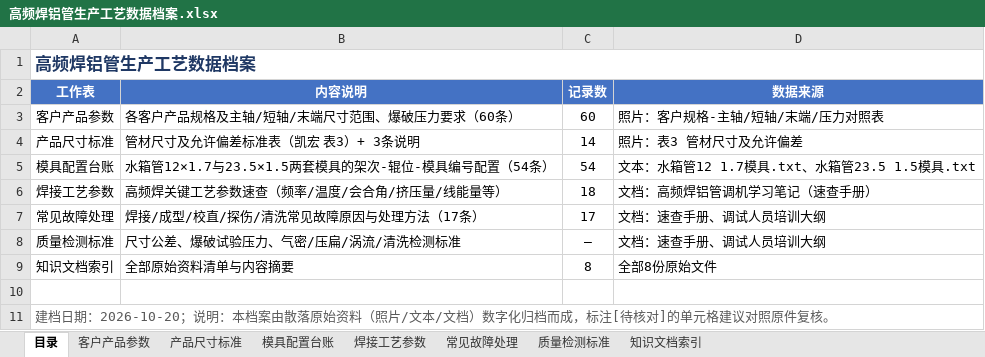
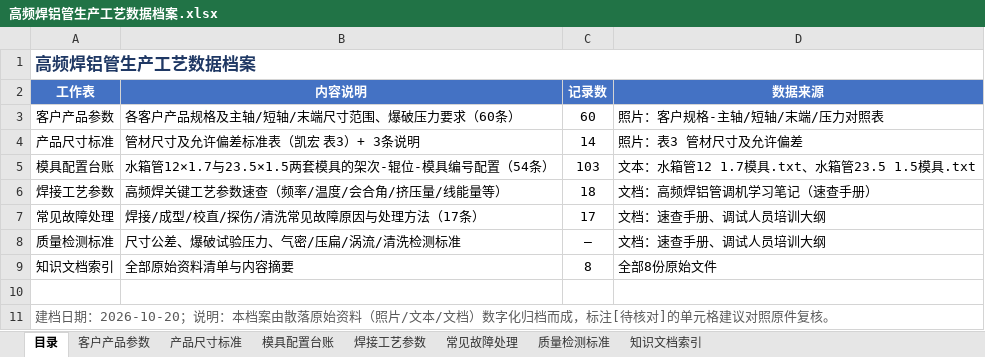
Before and after one commit to xingchendahaixue/alu-tube-app, an Excel workbook: alu-tube-app/高频焊铝管生产工艺数据档案.xlsx, sheet 目录, drawn as a sheet; values as stored, in another font and other column widths than the file's, no borders; the diff names each change by its address in the sheet, - before the commit and + after, or states it on an @@ line.

```diff
--- a/alu-tube-app/高频焊铝管生产工艺数据档案.xlsx (sheet 目录)
+++ b/alu-tube-app/高频焊铝管生产工艺数据档案.xlsx (sheet 目录)
-C5 (记录数): 54
+C5 (记录数): 103
```
Also changed, not shown: sheet 模具配置台账, 6 other files.
